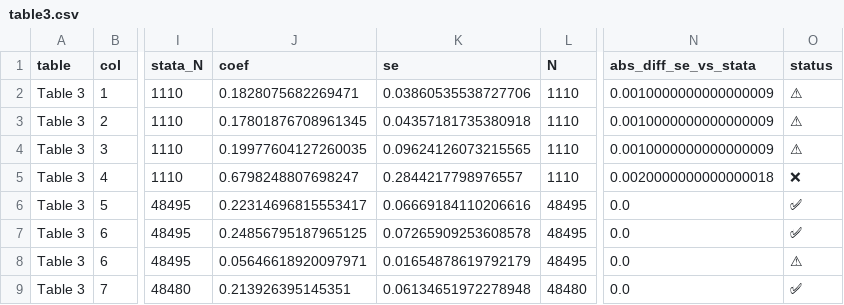
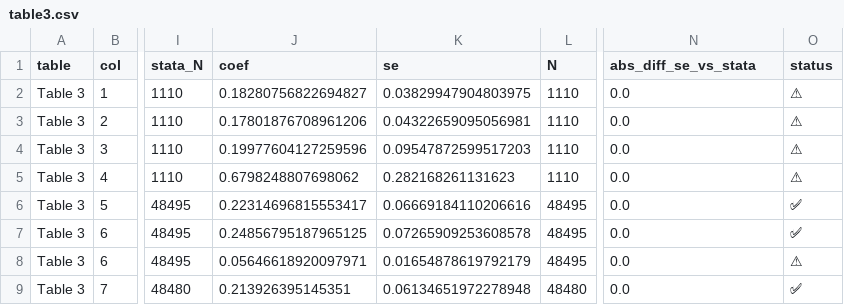
Before and after one commit to brycewang-stanford/top5-Econ-Paper-Replications, a CSV file: QJE2023-Web-of-Power/Results/statspai/table3.csv, drawn as a sheet; only a part is shown, gaps mark what is left out; the diff names each change by its address in the sheet, - before the commit and + after, or states it on an @@ line.

```diff
--- a/QJE2023-Web-of-Power/Results/statspai/table3.csv
+++ b/QJE2023-Web-of-Power/Results/statspai/table3.csv
-J2 (coef): 0.1828075682269471
+J2 (coef): 0.18280756822694827
-K2 (se): 0.03860535538727706
+K2 (se): 0.03829947904803975
-N2:N4 (abs_diff_se_vs_stata): 0.0010000000000000009
+N2:N4 (abs_diff_se_vs_stata): 0.0
-J3 (coef): 0.17801876708961345
+J3 (coef): 0.17801876708961206
-K3 (se): 0.04357181735380918
+K3 (se): 0.04322659095056981
-J4 (coef): 0.19977604127260035
+J4 (coef): 0.19977604127259596
-K4 (se): 0.09624126073215565
+K4 (se): 0.09547872599517203
-J5 (coef): 0.6798248807698247
+J5 (coef): 0.6798248807698062
-K5 (se): 0.2844217798976557
+K5 (se): 0.282168261131623
-N5 (abs_diff_se_vs_stata): 0.0020000000000000018
+N5 (abs_diff_se_vs_stata): 0.0
-O5 (status): ❌
+O5 (status): ⚠
```
Also changed, not shown: QJE2023-Web-of-Power/Results/statspai/figure4_estimates.csv, QJE2023-Web-of-Power/Results/statspai/figure6_estimates.csv, 25 other files.
